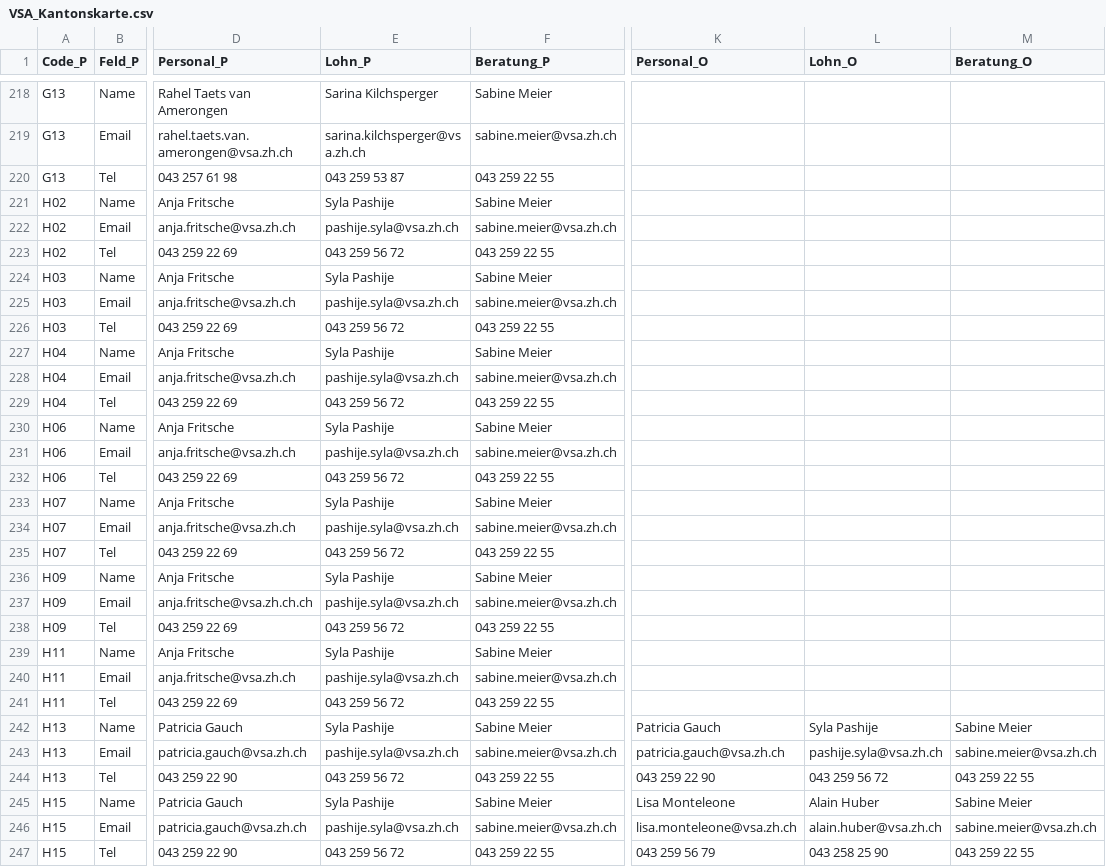
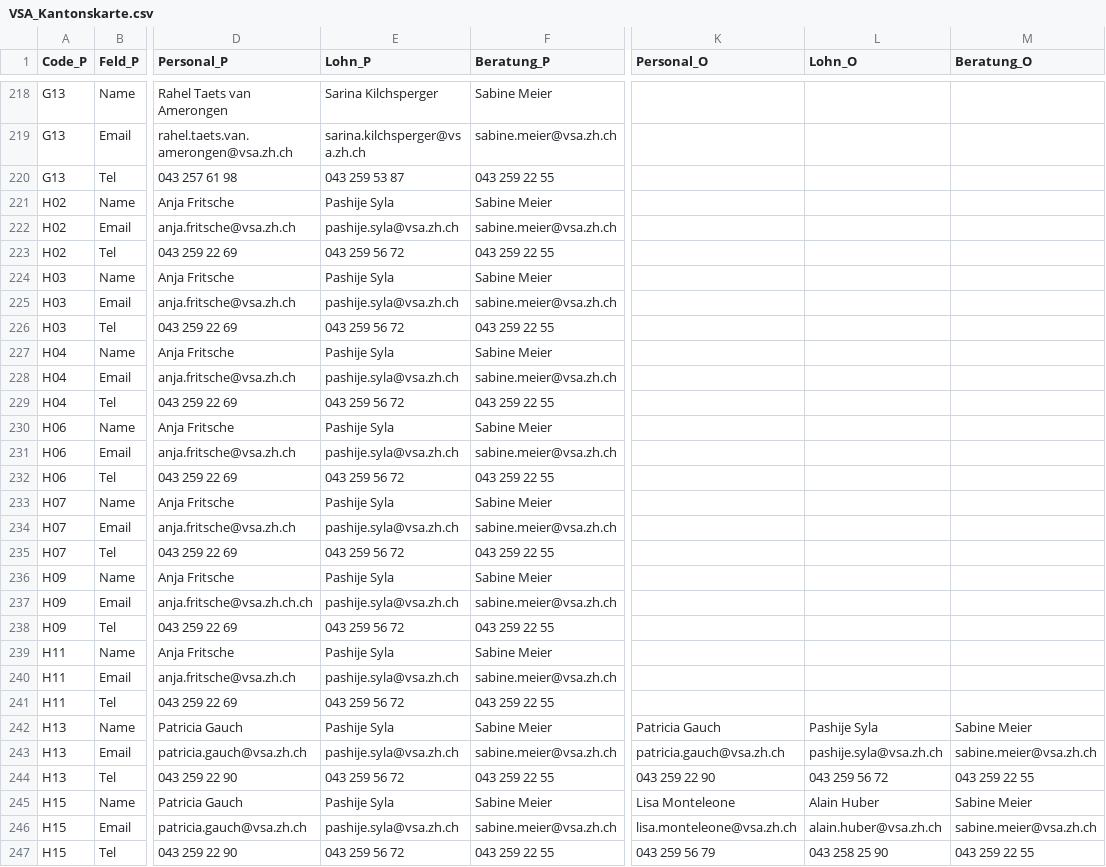
Before and after one commit to statistikZH/Visualisierung_VSAKarte, a CSV file: Data/VSA_Kantonskarte.csv, drawn as a sheet; only a part is shown, gaps mark what is left out; the diff covers the shown part only; the diff names each change by its address in the sheet, - before the commit and + after, or states it on an @@ line.

Commit message:
Update VSA_Kantonskarte.csv

```diff
--- a/Data/VSA_Kantonskarte.csv
+++ b/Data/VSA_Kantonskarte.csv
-E221 (Lohn_P): Syla Pashije
+E221 (Lohn_P): Pashije Syla
-E224 (Lohn_P): Syla Pashije
+E224 (Lohn_P): Pashije Syla
-E227 (Lohn_P): Syla Pashije
+E227 (Lohn_P): Pashije Syla
-E230 (Lohn_P): Syla Pashije
+E230 (Lohn_P): Pashije Syla
-E233 (Lohn_P): Syla Pashije
+E233 (Lohn_P): Pashije Syla
-E236 (Lohn_P): Syla Pashije
+E236 (Lohn_P): Pashije Syla
-E239 (Lohn_P): Syla Pashije
+E239 (Lohn_P): Pashije Syla
-E242 (Lohn_P): Syla Pashije
+E242 (Lohn_P): Pashije Syla
-L242 (Lohn_O): Syla Pashije
+L242 (Lohn_O): Pashije Syla
-E245 (Lohn_P): Syla Pashije
+E245 (Lohn_P): Pashije Syla
```
Also changed, not shown: 1 edited cell elsewhere in this file.
